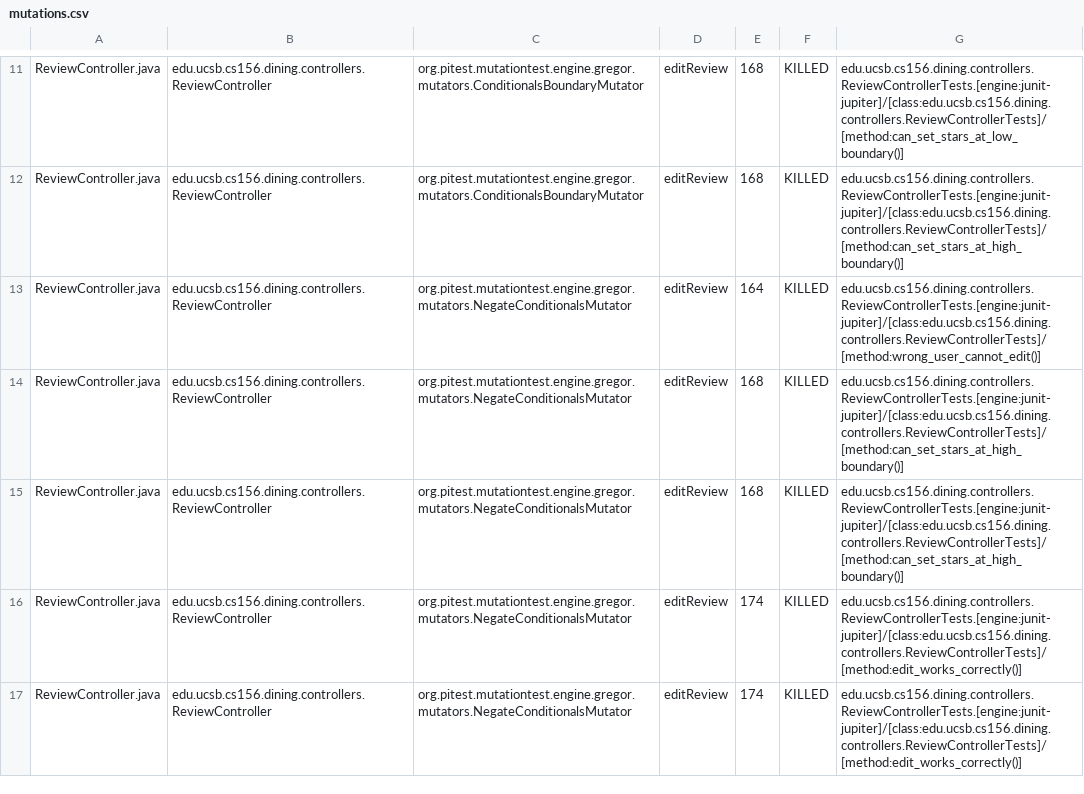
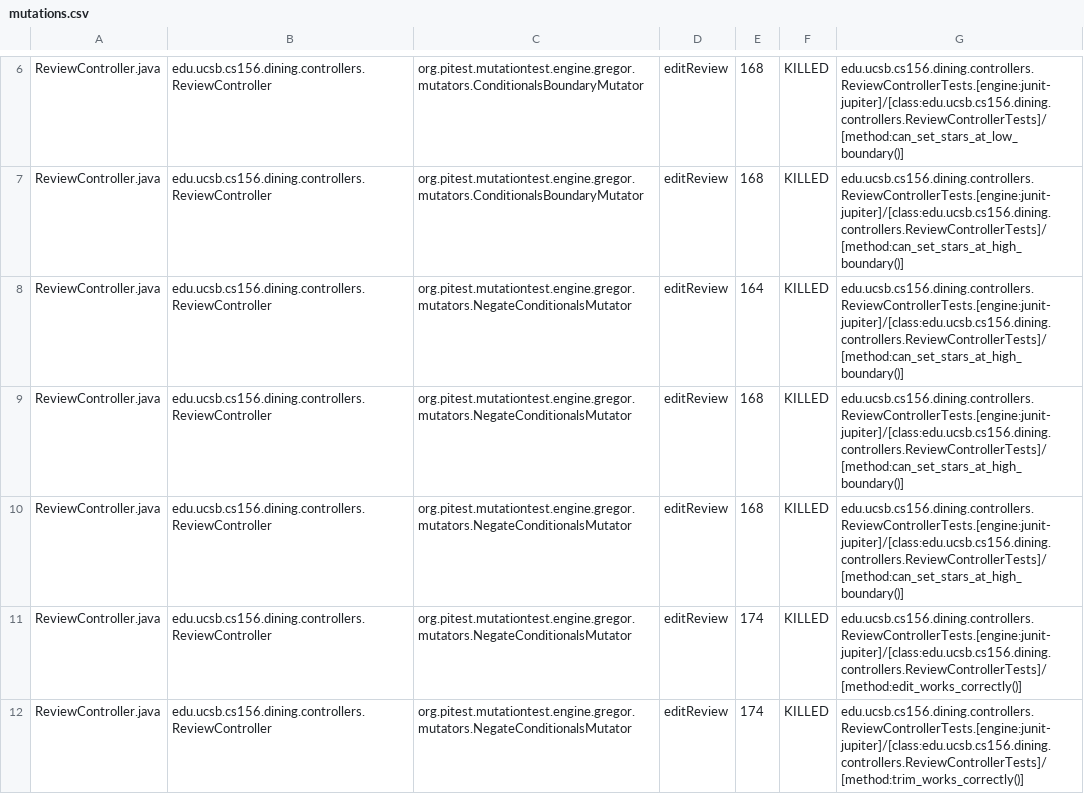
Before and after one commit to ucsb-cs156-s25/proj-dining-s25-06, a CSV file: prs/39/pitest/mutations.csv, drawn as a sheet; only a part is shown, gaps mark what is left out; the diff covers the shown part only.

Commit message:
Deploying to gh-pages from @ ucsb-cs156-s25/proj-dining-s25-06@49c5b15fe8ac3e01c79cb0c3861f58ea49b24290 🚀

```diff
--- a/prs/39/pitest/mutations.csv
+++ b/prs/39/pitest/mutations.csv
@@ -12,3 +7,3 @@ ReviewController.java,edu.ucsb.cs156.dining.controllers.ReviewController,org.pit
 ReviewController.java,edu.ucsb.cs156.dining.controllers.ReviewController,org.pitest.mutationtest.engine.gregor.mutators.ConditionalsBoundaryMutator,editReview,168,KILLED,edu.ucsb.cs156.dining.controllers.ReviewControllerTests.[engine:junit-jupiter]/[class:edu.ucsb.cs156.dining.controllers.ReviewControllerTests]/[method:can_set_stars_at_high_boundary()]
-ReviewController.java,edu.ucsb.cs156.dining.controllers.ReviewController,org.pitest.mutationtest.engine.gregor.mutators.NegateConditionalsMutator,editReview,164,KILLED,edu.ucsb.cs156.dining.controllers.ReviewControllerTests.[engine:junit-jupiter]/[class:edu.ucsb.cs156.dining.controllers.ReviewControllerTests]/[method:wrong_user_cannot_edit()]
+ReviewController.java,edu.ucsb.cs156.dining.controllers.ReviewController,org.pitest.mutationtest.engine.gregor.mutators.NegateConditionalsMutator,editReview,164,KILLED,edu.ucsb.cs156.dining.controllers.ReviewControllerTests.[engine:junit-jupiter]/[class:edu.ucsb.cs156.dining.controllers.ReviewControllerTests]/[method:can_set_stars_at_high_boundary()]
 ReviewController.java,edu.ucsb.cs156.dining.controllers.ReviewController,org.pitest.mutationtest.engine.gregor.mutators.NegateConditionalsMutator,editReview,168,KILLED,edu.ucsb.cs156.dining.controllers.ReviewControllerTests.[engine:junit-jupiter]/[class:edu.ucsb.cs156.dining.controllers.ReviewControllerTests]/[method:can_set_stars_at_high_boundary()]
@@ -16,2 +11,2 @@ ReviewController.java,edu.ucsb.cs156.dining.controllers.ReviewController,org.pit
 ReviewController.java,edu.ucsb.cs156.dining.controllers.ReviewController,org.pitest.mutationtest.engine.gregor.mutators.NegateConditionalsMutator,editReview,174,KILLED,edu.ucsb.cs156.dining.controllers.ReviewControllerTests.[engine:junit-jupiter]/[class:edu.ucsb.cs156.dining.controllers.ReviewControllerTests]/[method:edit_works_correctly()]
-ReviewController.java,edu.ucsb.cs156.dining.controllers.ReviewController,org.pitest.mutationtest.engine.gregor.mutators.NegateConditionalsMutator,editReview,174,KILLED,edu.ucsb.cs156.dining.controllers.ReviewControllerTests.[engine:junit-jupiter]/[class:edu.ucsb.cs156.dining.controllers.ReviewControllerTests]/[method:edit_works_correctly()]
+ReviewController.java,edu.ucsb.cs156.dining.controllers.ReviewController,org.pitest.mutationtest.engine.gregor.mutators.NegateConditionalsMutator,editReview,174,KILLED,edu.ucsb.cs156.dining.controllers.ReviewControllerTests.[engine:junit-jupiter]/[class:edu.ucsb.cs156.dining.controllers.ReviewControllerTests]/[method:trim_works_correctly()]
```
Also changed, not shown: 3 added rows, 3 removed rows, 26 moved rows and 15 edited cells elsewhere in this file, 17 other files.
